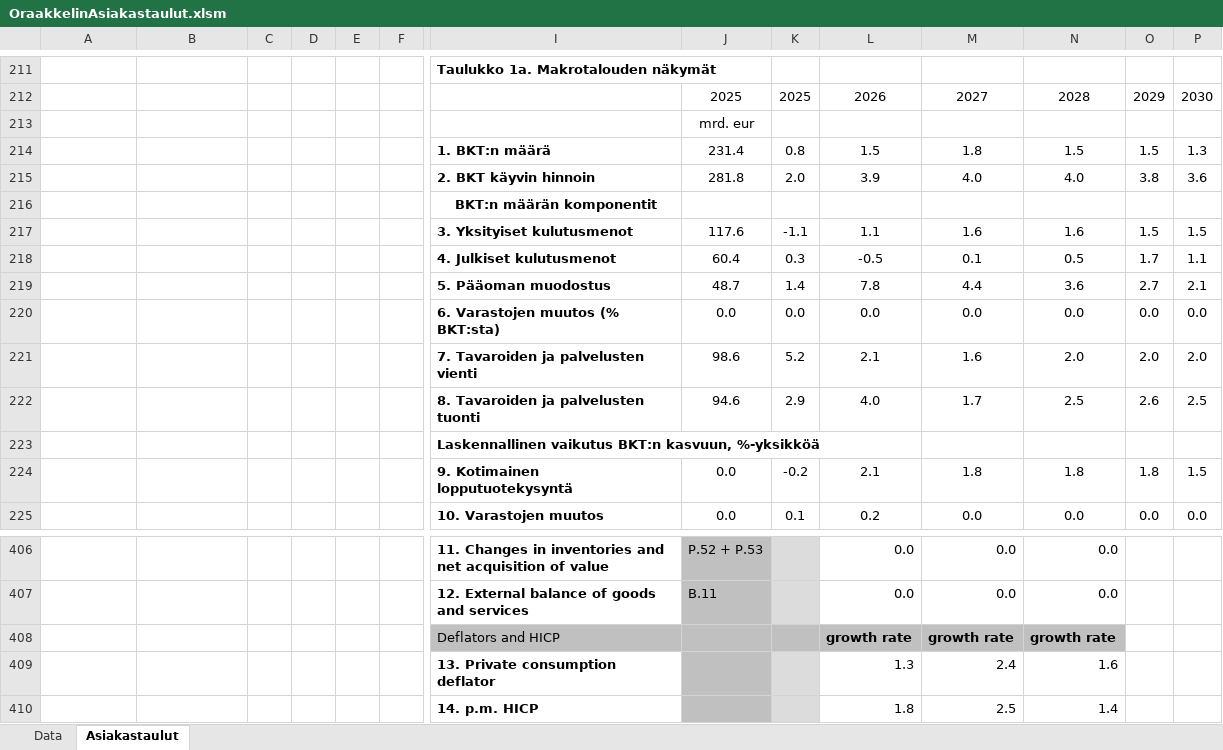
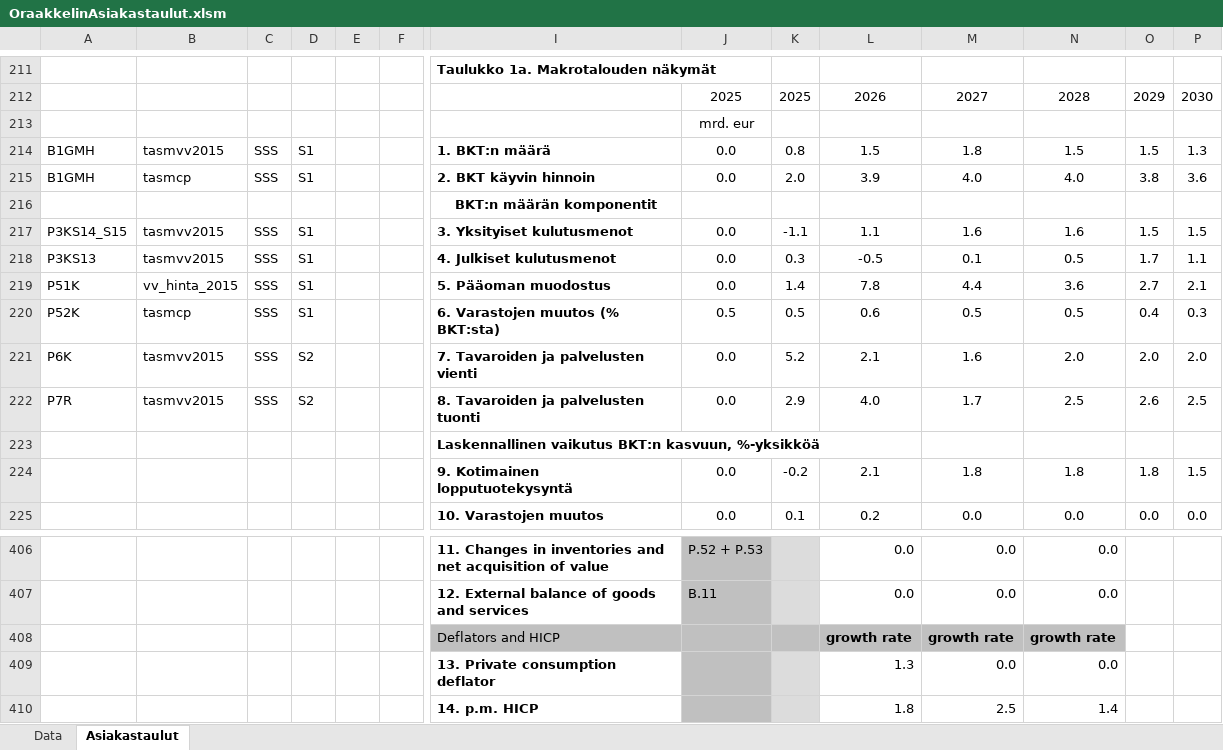
Before and after one commit to mzrantal/Oraakkeli, an Excel workbook: OraakkelinAsiakastaulut.xlsm, sheet Asiakastaulut, drawn as a sheet; only a part is shown, gaps mark what is left out; values as stored, in another font and other column widths than the file's, no borders; removed rows and columns are numbered as before the commit, all else as after; rows hold the shown columns only; the diff covers the shown part only; the diff names each change by its address in the sheet, - before the commit and + after, or states it on an @@ line.

```diff
--- a/OraakkelinAsiakastaulut.xlsm (sheet Asiakastaulut)
+++ b/OraakkelinAsiakastaulut.xlsm (sheet Asiakastaulut)
-A214:A215: (empty)
+A214:A215: B1GMH
-B214: (empty)
+B214: tasmvv2015
-C214:C215: (empty)
+C214:C215: SSS
-D214:D215: (empty)
+D214:D215: S1
-J214: 231.4
+J214: 0.0
-B215: (empty)
+B215: tasmcp
-J215: 281.8
+J215: 0.0
-A217: (empty)
+A217: P3KS14_S15
-B217:B218: (empty)
+B217:B218: tasmvv2015
-C217:C219: (empty)
+C217:C219: SSS
-D217:D219: (empty)
+D217:D219: S1
-J217: 117.6
+J217: 0.0
-A218: (empty)
+A218: P3KS13
-J218: 60.4
+J218: 0.0
-A219: (empty)
+A219: P51K
-B219: (empty)
+B219: vv_hinta_2015
-J219: 48.7
+J219: 0.0
-row 220:  |  |  |  |  |  | 6. Varastojen muutos (% BKT:sta) | 0.0 | 0.0 | 0.0 | 0.0 | 0.0 | 0.0 | 0.0
+row 220: P52K | tasmcp | SSS | S1 |  |  | 6. Varastojen muutos (% BKT:sta) | 0.5 | 0.5 | 0.6 | 0.5 | 0.5 | 0.4 | 0.3
-A221: (empty)
+A221: P6K
-B221:B222: (empty)
+B221:B222: tasmvv2015
-C221:C222: (empty)
+C221:C222: SSS
-D221:D222: (empty)
+D221:D222: S2
-J221: 98.6
+J221: 0.0
-A222: (empty)
+A222: P7R
-J222: 94.6
+J222: 0.0
-M409: 2.4
+M409: 0.0
-N409: 1.6
+N409: 0.0
```
Also changed, not shown: 24 added rows, 24 removed rows and 74 edited cells elsewhere in this sheet, formulas that keep their value.
